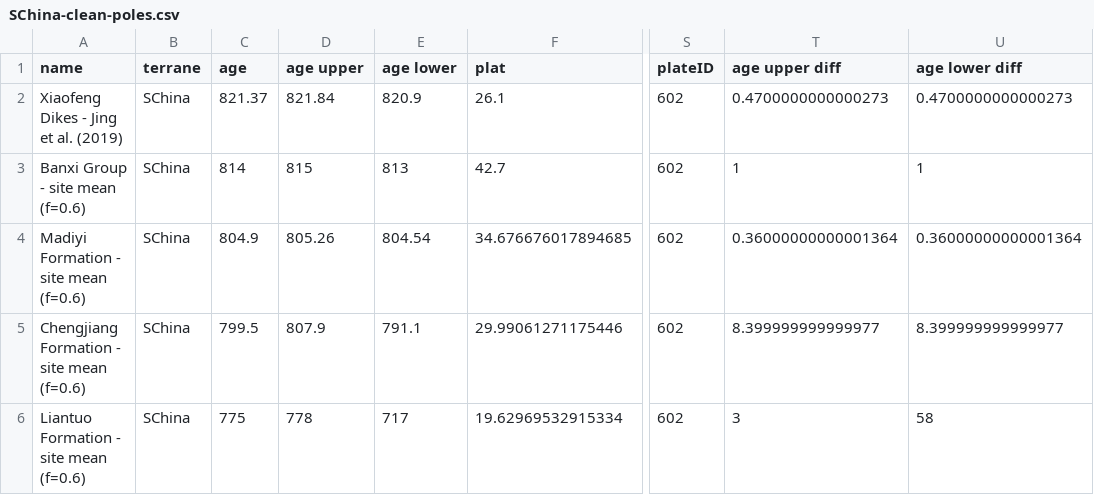
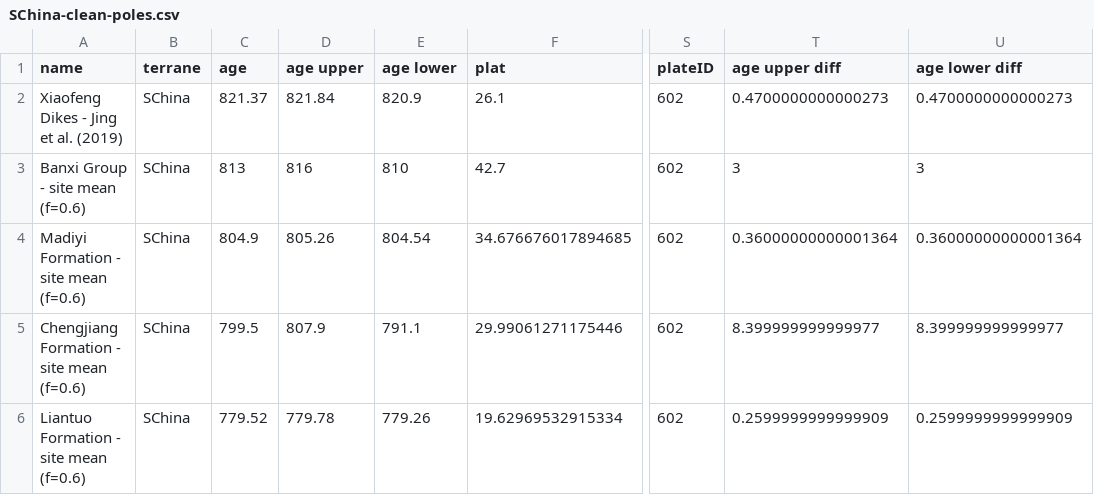
Before and after one commit to Swanson-Hysell-Group/Banxi_Paleomagnetism, a CSV file: Compilations/Output/SChina-clean-poles.csv, drawn as a sheet; only a part is shown, gaps mark what is left out; the diff names each change by its address in the sheet, - before the commit and + after, or states it on an @@ line.

```diff
--- a/Compilations/Output/SChina-clean-poles.csv
+++ b/Compilations/Output/SChina-clean-poles.csv
-C3 (age): 814
+C3 (age): 813
-D3 (age upper): 815
+D3 (age upper): 816
-E3 (age lower): 813
+E3 (age lower): 810
-T3 (age upper diff): 1
+T3 (age upper diff): 3
-U3 (age lower diff): 1
+U3 (age lower diff): 3
-C6 (age): 775
+C6 (age): 779.52
-D6 (age upper): 778
+D6 (age upper): 779.78
-E6 (age lower): 717
+E6 (age lower): 779.26
-T6 (age upper diff): 3
+T6 (age upper diff): 0.2599999999999909
-U6 (age lower diff): 58
+U6 (age lower diff): 0.2599999999999909
```
Also changed, not shown: Compilations/Output/SChina-poles.csv, 21 other files.
